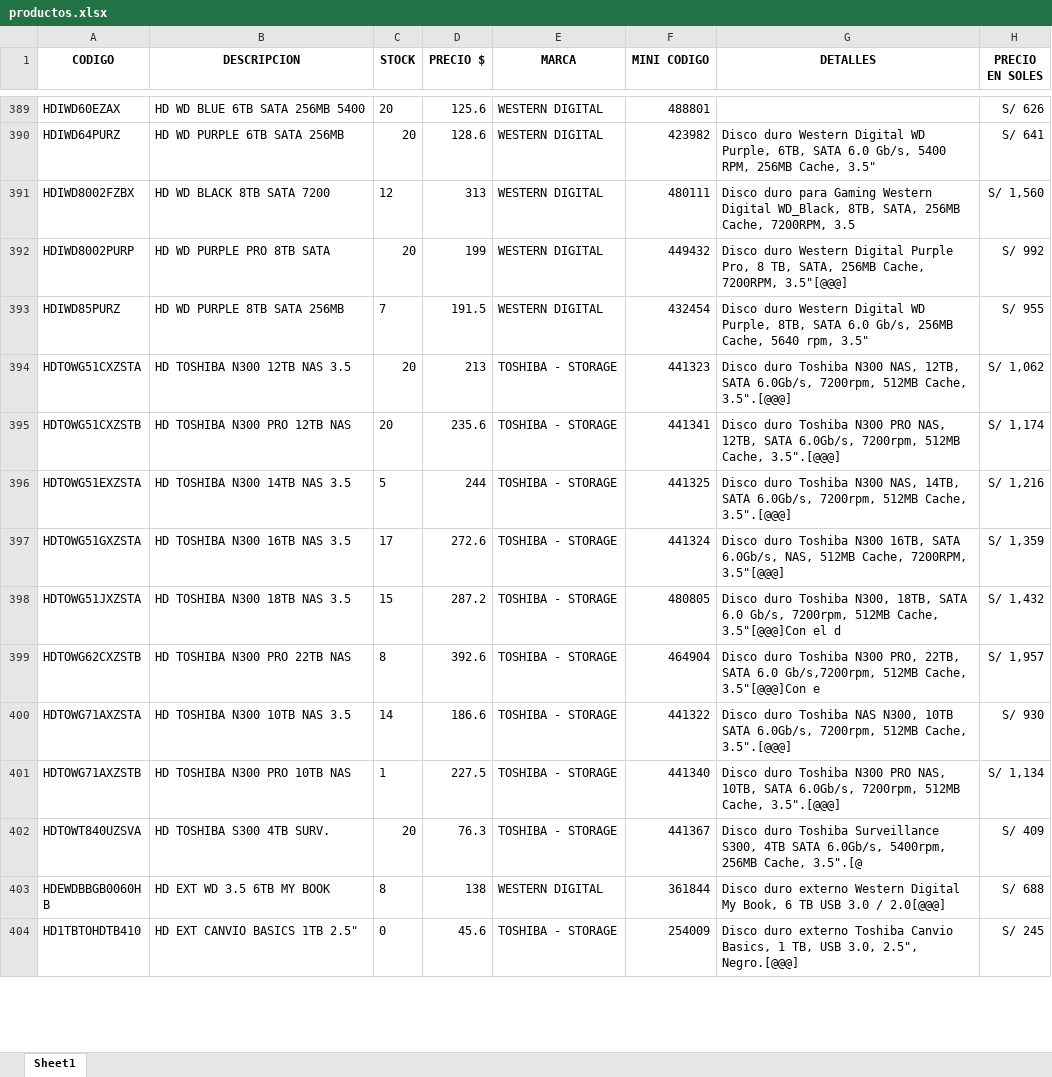
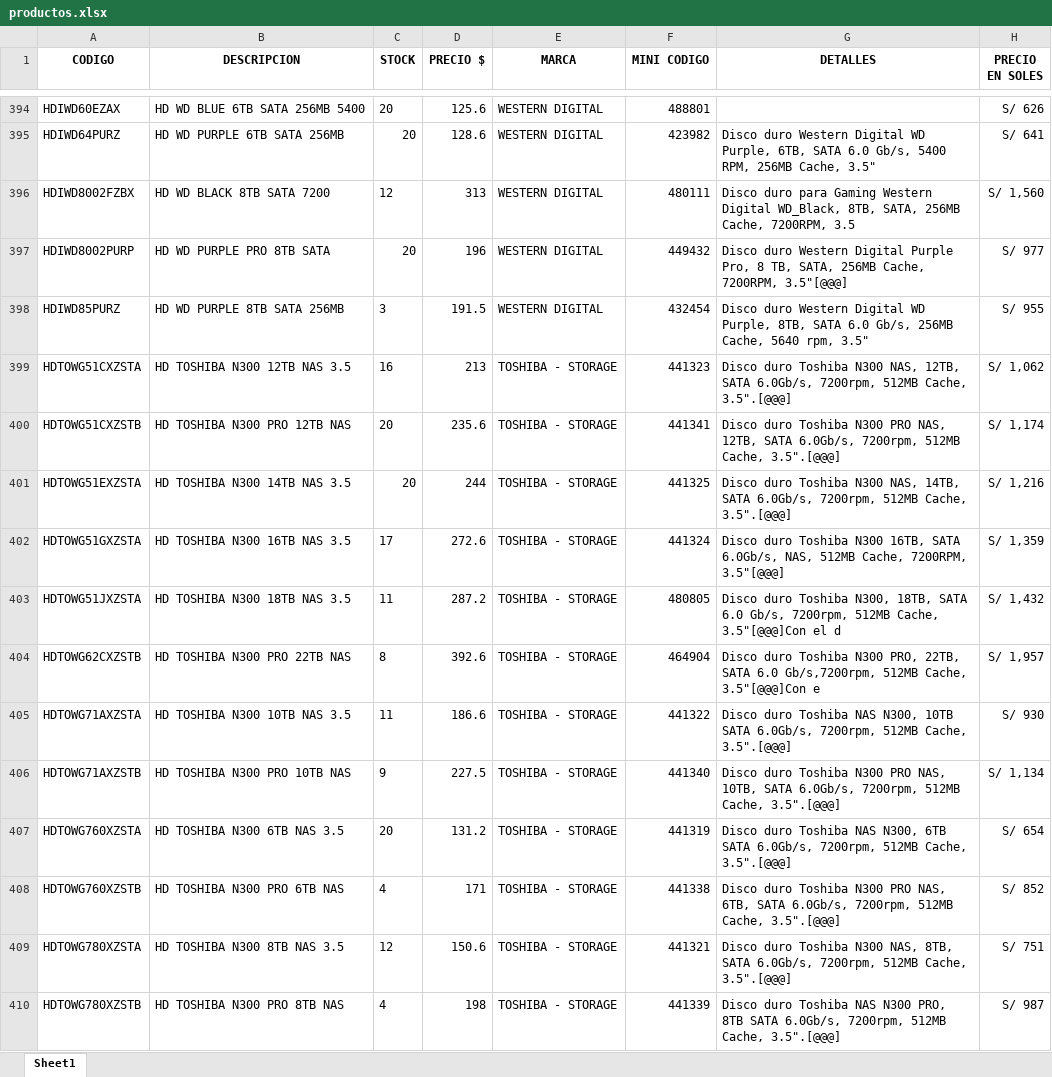
Before and after one commit to scperu/store, an Excel workbook: productos.xlsx, sheet Sheet1, drawn as a sheet; only a part is shown, gaps mark what is left out; the shorter side is filled out with more unchanged rows; values as stored, in another font and other column widths than the file's, no borders; table styles not drawn; addresses are those after the commit; the diff covers the shown part only; the diff names each change by its address in the sheet, - before the commit and + after, or states it on an @@ line.

Commit message:
Add files via upload

```diff
--- a/productos.xlsx (sheet Sheet1)
+++ b/productos.xlsx (sheet Sheet1)
-D397 (PRECIO $): 199
+D397 (PRECIO $): 196
-H397 (PRECIO EN SOLES): S/ 992
+H397 (PRECIO EN SOLES): S/ 977
-C398 (STOCK): 7
+C398 (STOCK): 3
-C399 (STOCK): 20
+C399 (STOCK): 16
-C401 (STOCK): 5
+C401 (STOCK): 20
-C403 (STOCK): 15
+C403 (STOCK): 11
-C405 (STOCK): 14
+C405 (STOCK): 11
-C406 (STOCK): 1
+C406 (STOCK): 9
+row 407: HDTOWG760XZSTA | HD TOSHIBA N300 6TB NAS 3.5 | 20 | 131.2 | TOSHIBA - STORAGE | 441319 | Disco duro Toshiba NAS N300, 6TB SATA 6.0Gb/s, 7200rpm, 512MB Cache, 3.5".[@@@] | S/ 654
+row 408: HDTOWG760XZSTB | HD TOSHIBA N300 PRO 6TB NAS | 4 | 171 | TOSHIBA - STORAGE | 441338 | Disco duro Toshiba N300 PRO NAS, 6TB, SATA 6.0Gb/s, 7200rpm, 512MB Cache, 3.5".[@@@] | S/ 852
+row 409: HDTOWG780XZSTA | HD TOSHIBA N300 8TB NAS 3.5 | 12 | 150.6 | TOSHIBA - STORAGE | 441321 | Disco duro Toshiba N300 NAS, 8TB, SATA 6.0Gb/s, 7200rpm, 512MB Cache, 3.5".[@@@] | S/ 751
+row 410: HDTOWG780XZSTB | HD TOSHIBA N300 PRO 8TB NAS | 4 | 198 | TOSHIBA - STORAGE | 441339 | Disco duro Toshiba NAS N300 PRO, 8TB SATA 6.0Gb/s, 7200rpm, 512MB Cache, 3.5".[@@@] | S/ 987
```
Also changed, not shown: 57 added rows, 59 removed rows, 405 edited cells and cell formats elsewhere in this sheet, formulas that keep their value.
